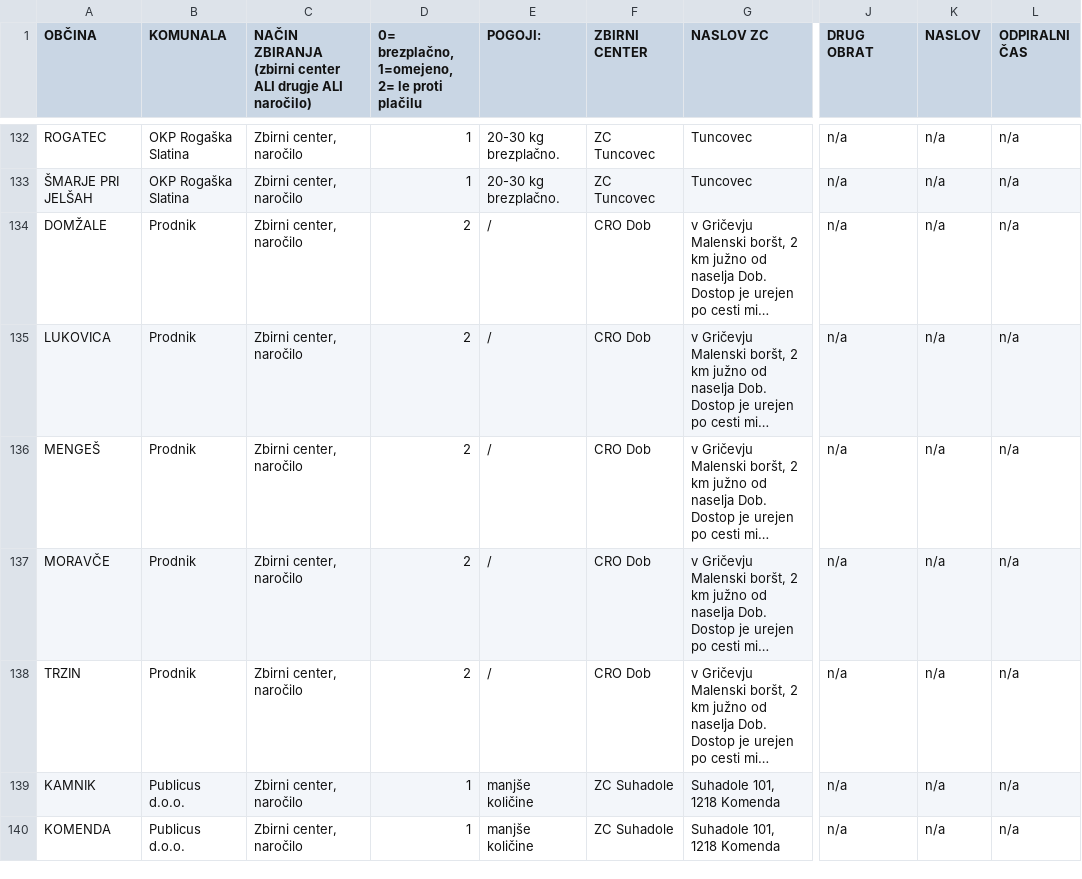
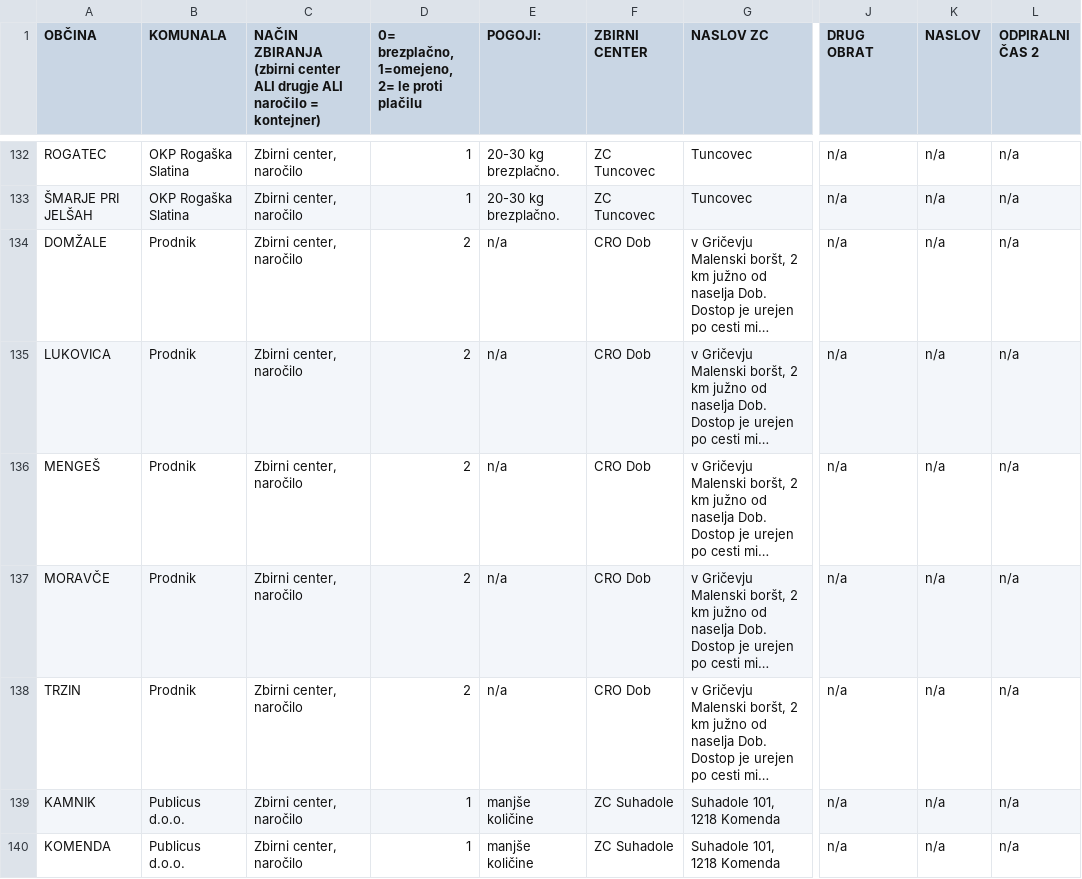
Before and after one commit to ewba/locevalnik, a CSV file: assets/data/gradbeni.csv, drawn as a sheet; only a part is shown, gaps mark what is left out; long unchanged cells end in …; the diff covers the shown part only; the diff names each change by its address in the sheet, - before the commit and + after, or states it on an @@ line.

```diff
--- a/assets/data/gradbeni.csv
+++ b/assets/data/gradbeni.csv
-C1: …drugje ALI naročilo)
+C1: …drugje ALI naročilo = kontejner)
-L1: ODPIRALNI ČAS
+L1: ODPIRALNI ČAS 2
-E134:E138 (POGOJI:): /
+E134:E138 (POGOJI:): n/a
```
Also changed, not shown: 87 edited cells elsewhere in this file, assets/data/kosovni.csv.
